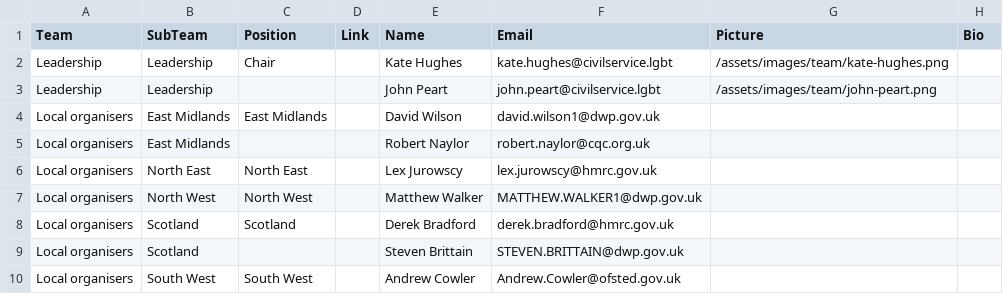
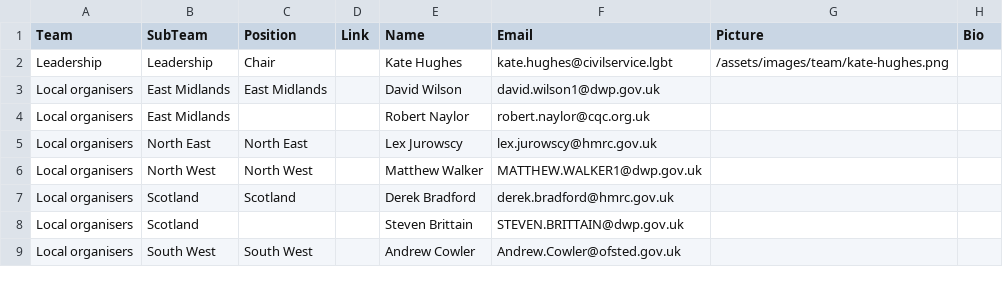
Before and after one commit to theseanything/civilservicelgbt.github.io, a CSV file: _data/team.csv, drawn as a sheet; only a part is shown; the diff names each change by its address in the sheet, - before the commit and + after, or states it on an @@ line.

Commit message:
Update team.csv

```diff
--- a/_data/team.csv
+++ b/_data/team.csv
-row 3: Leadership | Leadership |  |  | John Peart | john.peart@civilservice.lgbt | /assets/images/team/john-peart.png
```
